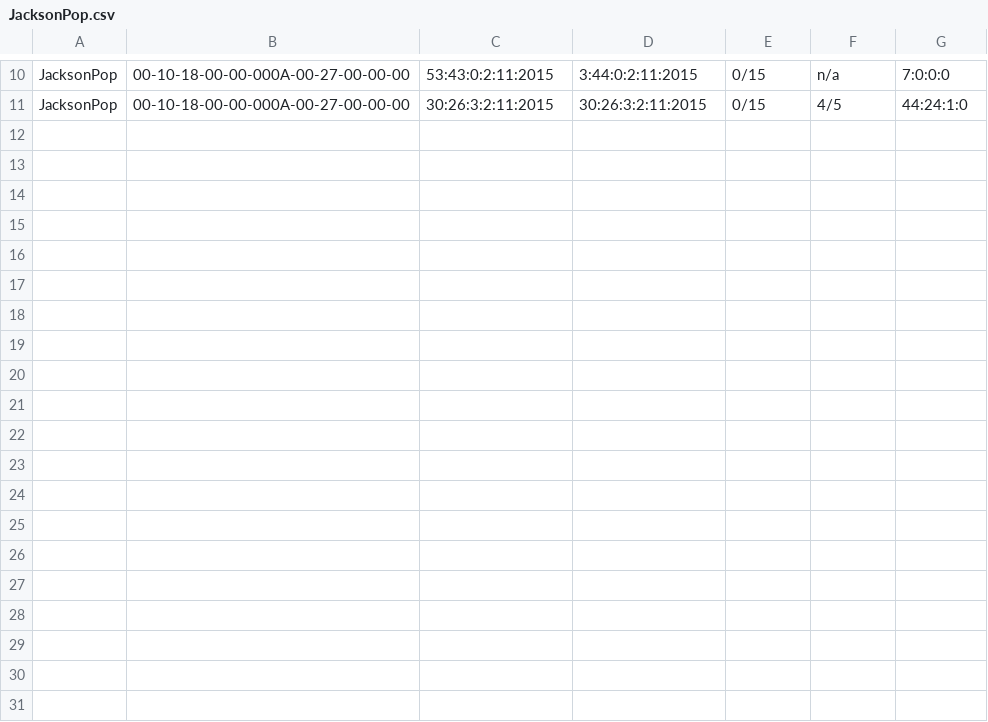
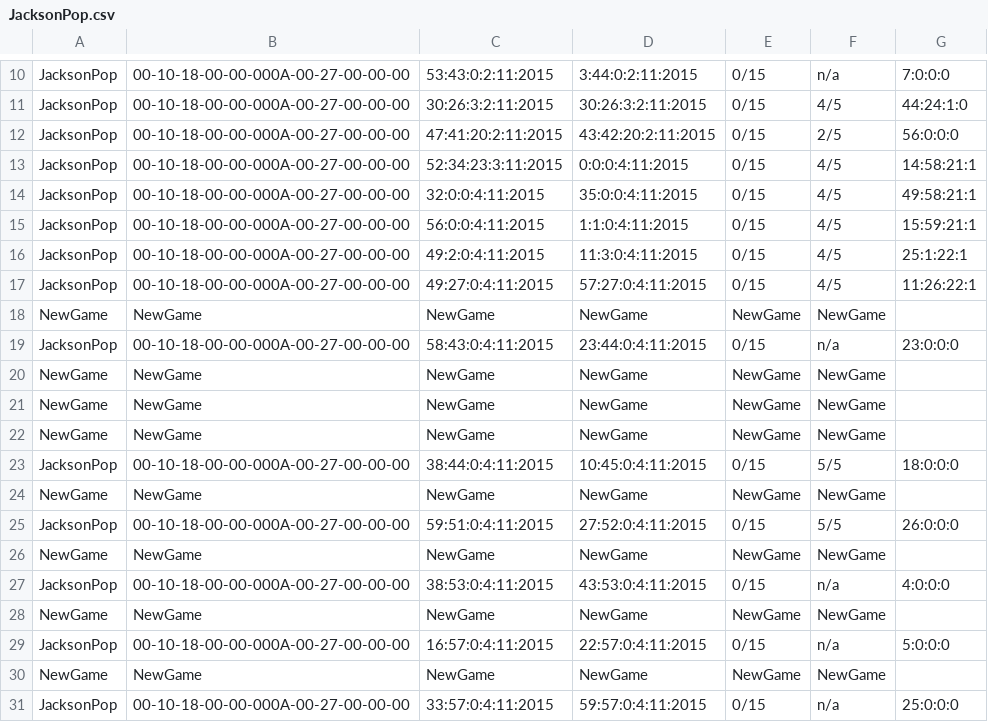
Before and after one commit to CSEliot/HistoricalEducationGame, a CSV file: JacksonPop.csv, drawn as a sheet; only a part is shown, gaps mark what is left out; the diff covers the shown part only.

```diff
--- a/JacksonPop.csv
+++ b/JacksonPop.csv
@@ -11 +11,21 @@ JacksonPop,00-10-18-00-00-000A-00-27-00-00-00,53:43:0:2:11:2015,3:44:0:2:11:2015
 JacksonPop,00-10-18-00-00-000A-00-27-00-00-00,30:26:3:2:11:2015,30:26:3:2:11:2015,0/15,4/5,44:24:1:0
+JacksonPop,00-10-18-00-00-000A-00-27-00-00-00,47:41:20:2:11:2015,43:42:20:2:11:2015,0/15,2/5,56:0:0:0
+JacksonPop,00-10-18-00-00-000A-00-27-00-00-00,52:34:23:3:11:2015,0:0:0:4:11:2015,0/15,4/5,14:58:21:1
+JacksonPop,00-10-18-00-00-000A-00-27-00-00-00,32:0:0:4:11:2015,35:0:0:4:11:2015,0/15,4/5,49:58:21:1
+JacksonPop,00-10-18-00-00-000A-00-27-00-00-00,56:0:0:4:11:2015,1:1:0:4:11:2015,0/15,4/5,15:59:21:1
+JacksonPop,00-10-18-00-00-000A-00-27-00-00-00,49:2:0:4:11:2015,11:3:0:4:11:2015,0/15,4/5,25:1:22:1
+JacksonPop,00-10-18-00-00-000A-00-27-00-00-00,49:27:0:4:11:2015,57:27:0:4:11:2015,0/15,4/5,11:26:22:1
+NewGame,NewGame,NewGame,NewGame,NewGame,NewGame
+JacksonPop,00-10-18-00-00-000A-00-27-00-00-00,58:43:0:4:11:2015,23:44:0:4:11:2015,0/15,n/a,23:0:0:0
+NewGame,NewGame,NewGame,NewGame,NewGame,NewGame
+NewGame,NewGame,NewGame,NewGame,NewGame,NewGame
+NewGame,NewGame,NewGame,NewGame,NewGame,NewGame
+JacksonPop,00-10-18-00-00-000A-00-27-00-00-00,38:44:0:4:11:2015,10:45:0:4:11:2015,0/15,5/5,18:0:0:0
+NewGame,NewGame,NewGame,NewGame,NewGame,NewGame
+JacksonPop,00-10-18-00-00-000A-00-27-00-00-00,59:51:0:4:11:2015,27:52:0:4:11:2015,0/15,5/5,26:0:0:0
+NewGame,NewGame,NewGame,NewGame,NewGame,NewGame
+JacksonPop,00-10-18-00-00-000A-00-27-00-00-00,38:53:0:4:11:2015,43:53:0:4:11:2015,0/15,n/a,4:0:0:0
+NewGame,NewGame,NewGame,NewGame,NewGame,NewGame
+JacksonPop,00-10-18-00-00-000A-00-27-00-00-00,16:57:0:4:11:2015,22:57:0:4:11:2015,0/15,n/a,5:0:0:0
+NewGame,NewGame,NewGame,NewGame,NewGame,NewGame
+JacksonPop,00-10-18-00-00-000A-00-27-00-00-00,33:57:0:4:11:2015,59:57:0:4:11:2015,0/15,n/a,25:0:0:0
```
Also changed, not shown: 9 added rows elsewhere in this file, Null.Crisis.MainMenu.csv, 28 other files.
